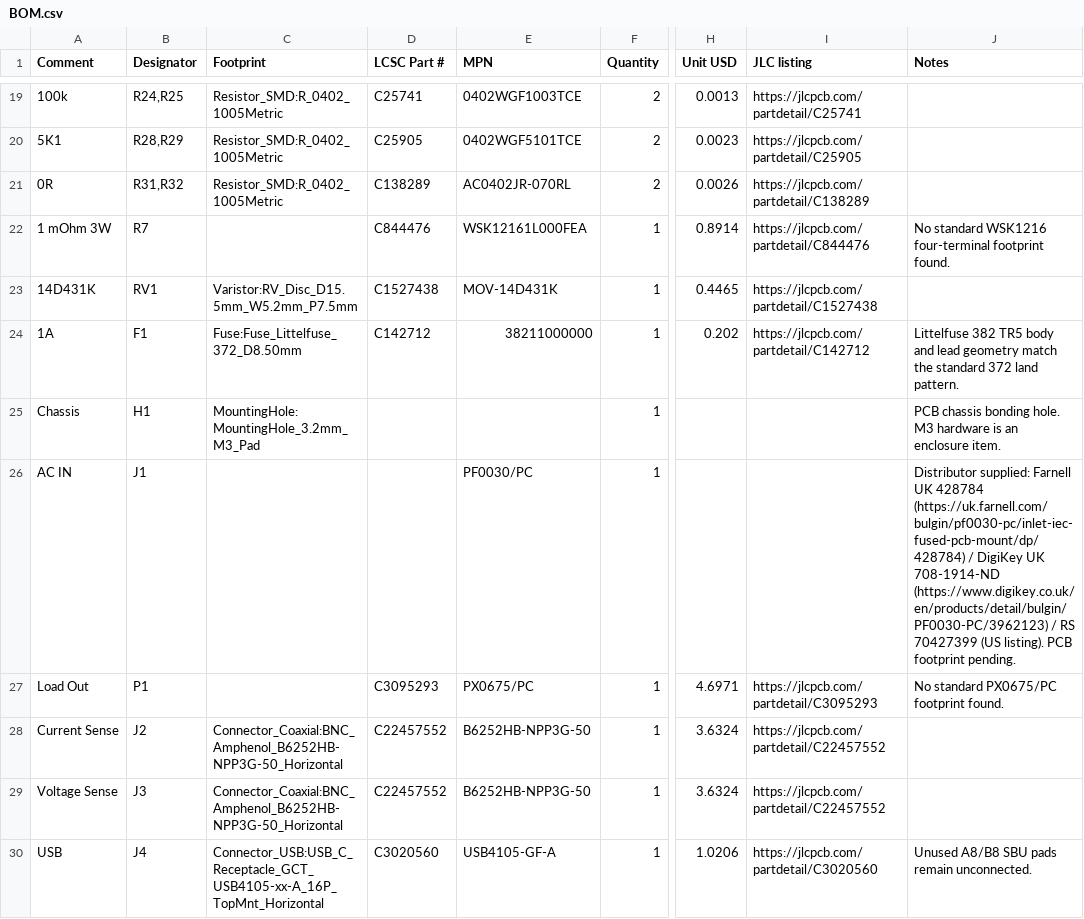
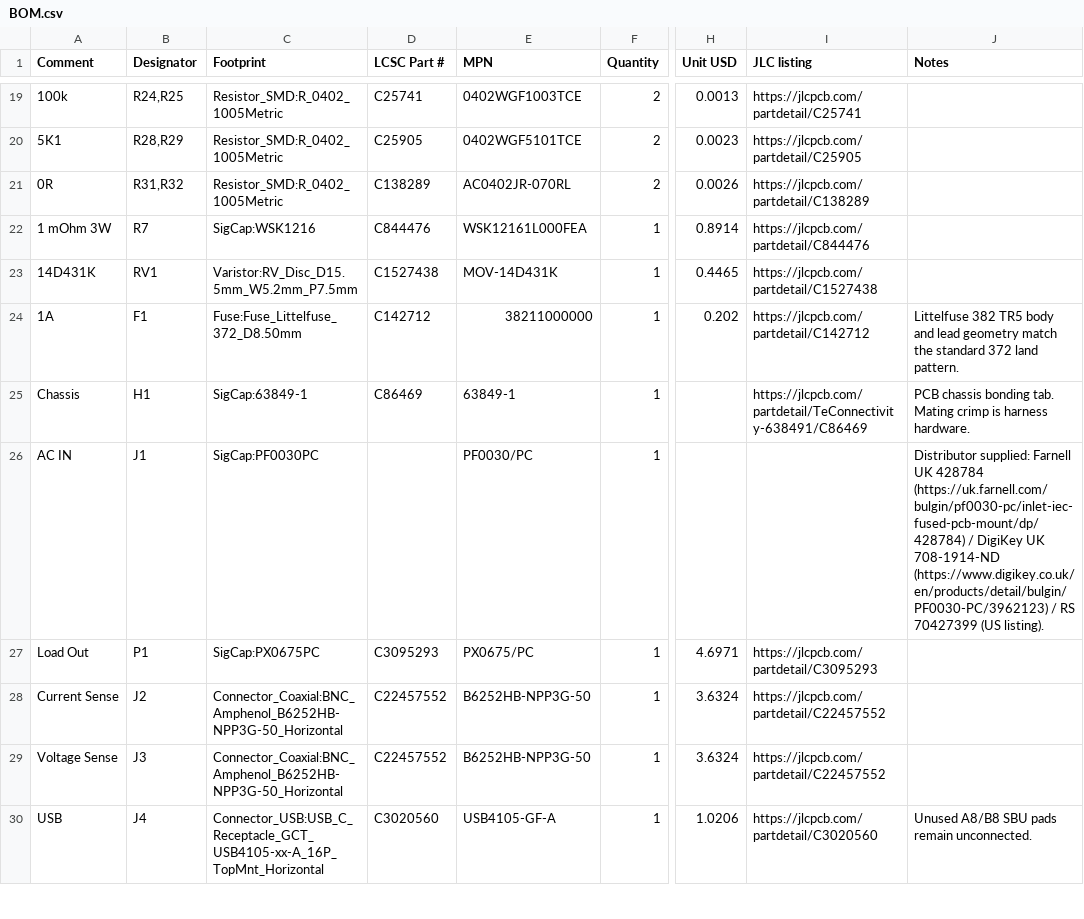
Before and after one commit to MAWoodMain/SigCapHW, a CSV file: BOM.csv, drawn as a sheet; only a part is shown, gaps mark what is left out; the diff names each change by its address in the sheet, - before the commit and + after, or states it on an @@ line.

Commit message:
Sync BOM with assigned SigCap footprints

```diff
--- a/BOM.csv
+++ b/BOM.csv
-C22 (Footprint): (empty)
+C22 (Footprint): SigCap:WSK1216
-J22 (Notes): No standard WSK1216 four-terminal footprint found.
+J22 (Notes): (empty)
-C25 (Footprint): MountingHole:MountingHole_3.2mm_M3_Pad
+C25 (Footprint): SigCap:63849-1
-D25 (LCSC Part #): (empty)
+D25 (LCSC Part #): C86469
-E25 (MPN): (empty)
+E25 (MPN): 63849-1
-I25 (JLC listing): (empty)
+I25 (JLC listing): https://jlcpcb.com/partdetail/TeConnectivity-638491/C86469
-J25 (Notes): …chassis bonding hole. M3 hardware is an enclosure item.
+J25 (Notes): …chassis bonding tab. Mating crimp is harness hardware.
-C26 (Footprint): (empty)
+C26 (Footprint): SigCap:PF0030PC
-J26 (Notes): …(US listing). PCB footprint pending.
+J26 (Notes): …(US listing).
-C27 (Footprint): (empty)
+C27 (Footprint): SigCap:PX0675PC
-J27 (Notes): No standard PX0675/PC footprint found.
+J27 (Notes): (empty)
```
